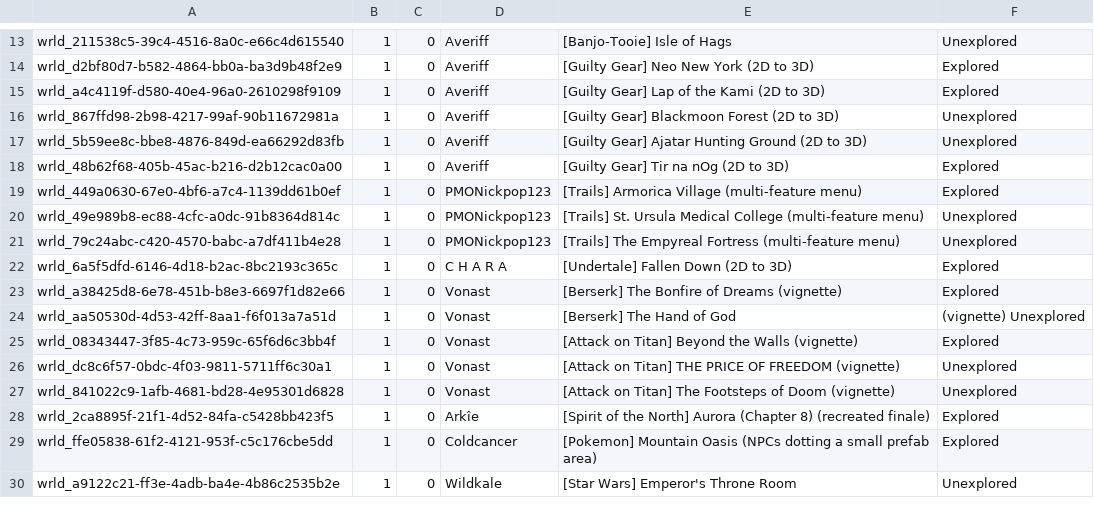
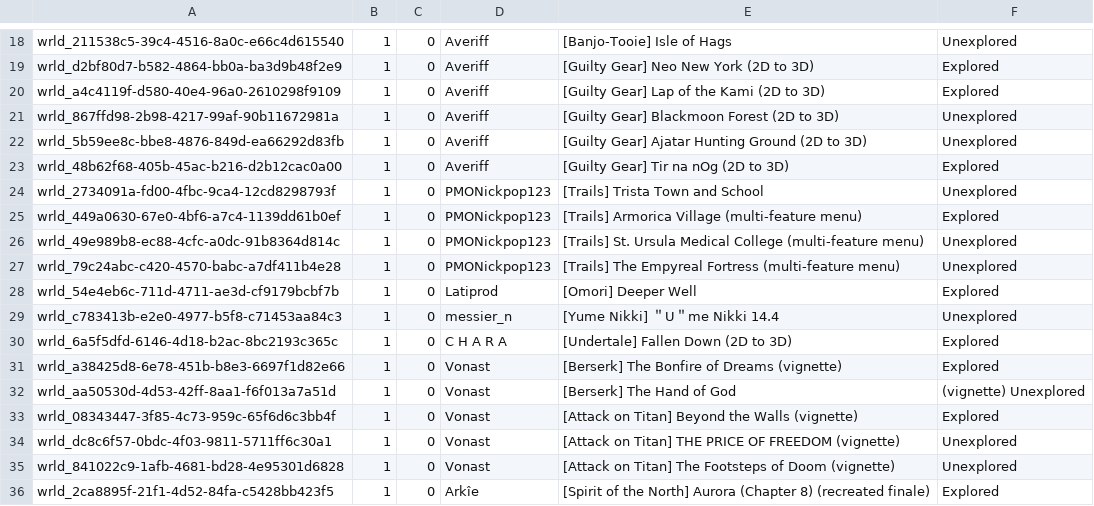
Before and after one commit to Twila27/twila27.github.io, a TSV file: vr/portals/tour/game_ip_adaptations.tsv, drawn as a sheet; only a part is shown, gaps mark what is left out; the shorter side is filled out with more unchanged rows; the diff covers the shown part only.

```diff
--- a/vr/portals/tour/game_ip_adaptations.tsv
+++ b/vr/portals/tour/game_ip_adaptations.tsv
@@ -18,2 +23,3 @@ wrld_5b59ee8c-bbe8-4876-849d-ea66292d83fb	1	0	Averiff	[Guilty Gear] Ajatar Hunti
 wrld_48b62f68-405b-45ac-b216-d2b12cac0a00	1	0	Averiff	[Guilty Gear] Tir na nOg (2D to 3D)	Explored
+wrld_2734091a-fd00-4fbc-9ca4-12cd8298793f	1	0	PMONickpop123	[Trails] Trista Town and School	Unexplored
 wrld_449a0630-67e0-4bf6-a7c4-1139dd61b0ef	1	0	PMONickpop123	[Trails] Armorica Village (multi-feature menu)	Explored
@@ -21,2 +27,4 @@ wrld_49e989b8-ec88-4cfc-a0dc-91b8364d814c	1	0	PMONickpop123	[Trails] St. Ursula
 wrld_79c24abc-c420-4570-babc-a7df411b4e28	1	0	PMONickpop123	[Trails] The Empyreal Fortress (multi-feature menu)	Unexplored
+wrld_54e4eb6c-711d-4711-ae3d-cf9179bcbf7b	1	0	Latiprod	[Omori] Deeper Well	Explored
+wrld_c783413b-e2e0-4977-b5f8-c71453aa84c3	1	0	messier_n	[Yume Nikki] ＂U＂me Nikki 14.4	Unexplored
 wrld_6a5f5dfd-6146-4d18-b2ac-8bc2193c365c	1	0	C H A R A	[Undertale] Fallen Down (2D to 3D)	Explored
```
Also changed, not shown: 10 added rows and 12 removed rows elsewhere in this file.
